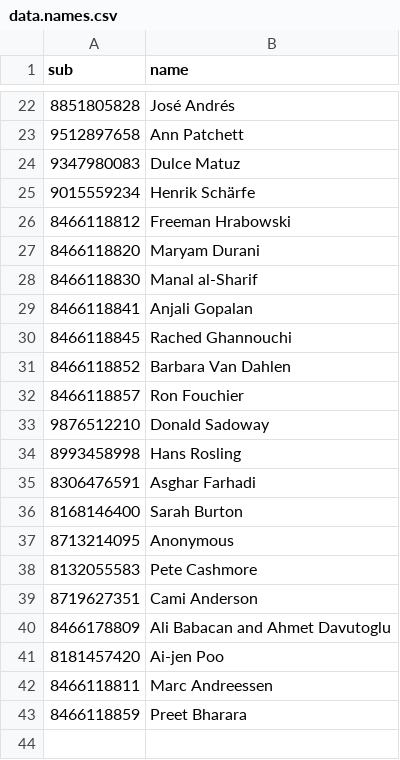
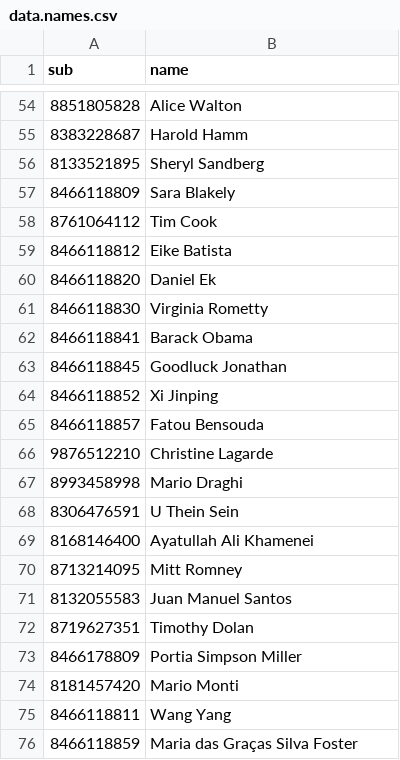
Before and after one commit to gramener/network-graph-demo, a CSV file: data.names.csv, drawn as a sheet; only a part is shown, gaps mark what is left out; the diff covers the shown part only.

Commit message:
added changes to data.names

```diff
--- a/data.names.csv
+++ b/data.names.csv
@@ -22,22 +54,23 @@ sub,name
-8851805828,José Andrés
-9512897658,Ann Patchett
-9347980083,Dulce Matuz
-9015559234,Henrik Schärfe
-8466118812,Freeman Hrabowski
-8466118820,Maryam Durani
-8466118830,Manal al-Sharif
-8466118841,Anjali Gopalan
-8466118845,Rached Ghannouchi
-8466118852,Barbara Van Dahlen
-8466118857,Ron Fouchier
-9876512210,Donald Sadoway
-8993458998,Hans Rosling
-8306476591,Asghar Farhadi
-8168146400,Sarah Burton
-8713214095,Anonymous
-8132055583,Pete Cashmore
-8719627351,Cami Anderson
-8466178809,Ali Babacan and Ahmet Davutoglu
-8181457420,Ai-jen Poo
-8466118811,Marc Andreessen
-8466118859,Preet Bharara
+8851805828,Alice Walton
+8383228687,Harold Hamm
+8133521895,Sheryl Sandberg
+8466118809,Sara Blakely
+8761064112,Tim Cook
+8466118812,Eike Batista
+8466118820,Daniel Ek
+8466118830,Virginia Rometty
+8466118841,Barack Obama
+8466118845,Goodluck Jonathan
+8466118852,Xi Jinping
+8466118857,Fatou Bensouda
+9876512210,Christine Lagarde
+8993458998,Mario Draghi
+8306476591,U Thein Sein
+8168146400,Ayatullah Ali Khamenei
+8713214095,Mitt Romney
+8132055583,Juan Manuel Santos
+8719627351,Timothy Dolan
+8466178809,Portia Simpson Miller
+8181457420,Mario Monti
+8466118811,Wang Yang
+8466118859,Maria das Graças Silva Foster
```
Also changed, not shown: 32 added rows and 20 edited cells elsewhere in this file.
